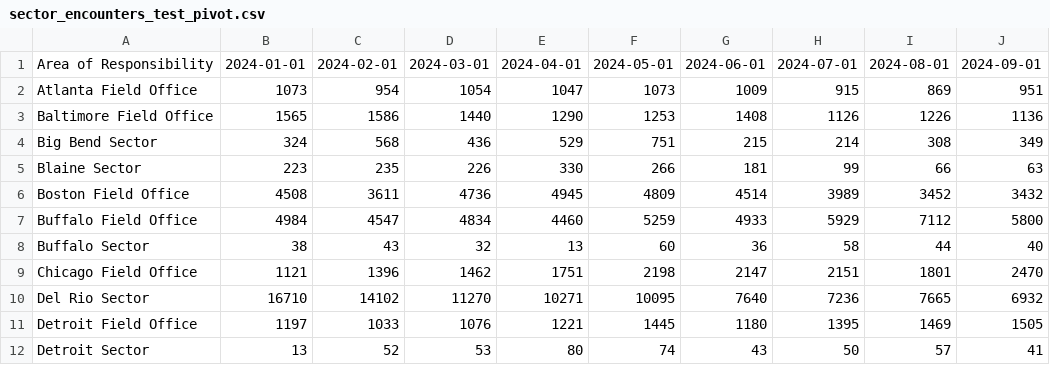
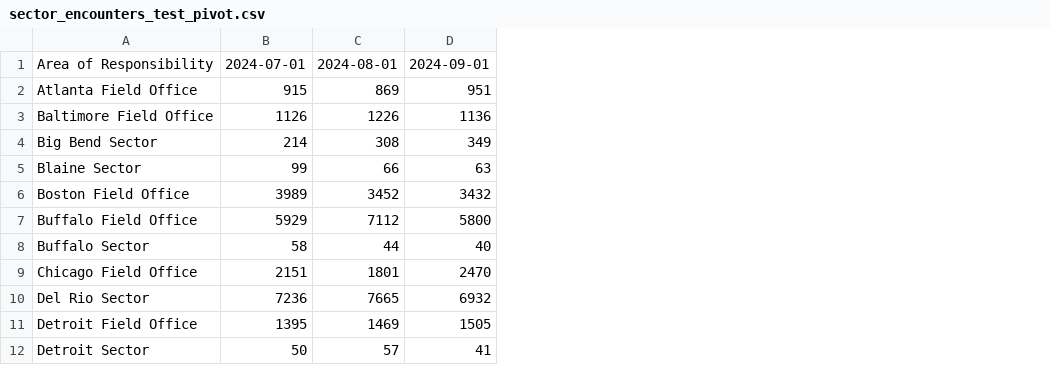
Before and after one commit to alanklin/AA-Capstone, a CSV file: Data/sector_encounters_test_pivot.csv, drawn as a sheet; only a part is shown; the diff names each change by its address in the sheet, - before the commit and + after, or states it on an @@ line.

```diff
--- a/Data/sector_encounters_test_pivot.csv
+++ b/Data/sector_encounters_test_pivot.csv
-column B, rows 1-12: 2024-01-01 | 1073 | 1565 | 324 | 223 | 4508 | 4984 | 38 | 1121 | 16710 | 1197 | 13
-column C, rows 1-12: 2024-02-01 | 954 | 1586 | 568 | 235 | 3611 | 4547 | 43 | 1396 | 14102 | 1033 | 52
-column D, rows 1-12: 2024-03-01 | 1054 | 1440 | 436 | 226 | 4736 | 4834 | 32 | 1462 | 11270 | 1076 | 53
-column E, rows 1-12: 2024-04-01 | 1047 | 1290 | 529 | 330 | 4945 | 4460 | 13 | 1751 | 10271 | 1221 | 80
-column F, rows 1-12: 2024-05-01 | 1073 | 1253 | 751 | 266 | 4809 | 5259 | 60 | 2198 | 10095 | 1445 | 74
-column G, rows 1-12: 2024-06-01 | 1009 | 1408 | 215 | 181 | 4514 | 4933 | 36 | 2147 | 7640 | 1180 | 43
```
Also changed, not shown: Data/sector_encounters_train_pivot.csv, 4 other files.
